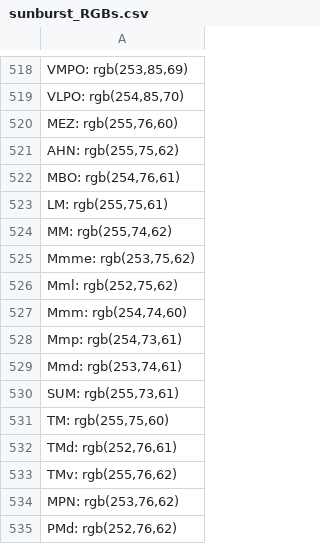
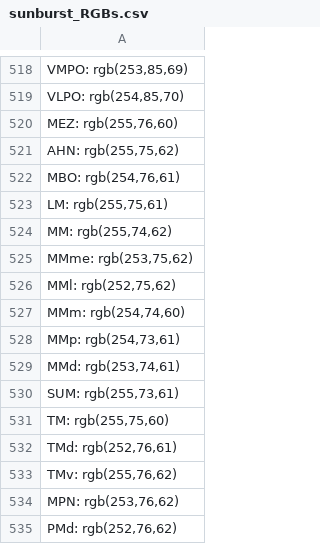
Before and after one commit to b-heifets/UNRAVEL, a CSV file: unravel/core/csvs/sunburst_RGBs.csv, drawn as a sheet; only a part is shown, gaps mark what is left out.

```diff
--- a/unravel/core/csvs/sunburst_RGBs.csv
+++ b/unravel/core/csvs/sunburst_RGBs.csv
@@ -524,7 +524,7 @@
 "MM: rgb(255,74,62)"
-"Mmme: rgb(253,75,62)"
-"Mml: rgb(252,75,62)"
-"Mmm: rgb(254,74,60)"
-"Mmp: rgb(254,73,61)"
-"Mmd: rgb(253,74,61)"
+"MMme: rgb(253,75,62)"
+"MMl: rgb(252,75,62)"
+"MMm: rgb(254,74,60)"
+"MMp: rgb(254,73,61)"
+"MMd: rgb(253,74,61)"
 "SUM: rgb(255,73,61)"
```
Also changed, not shown: unravel/core/csvs/CCFv3-2020_info.csv, unravel/core/csvs/sunburst_IDPath_Abbrv.csv.
